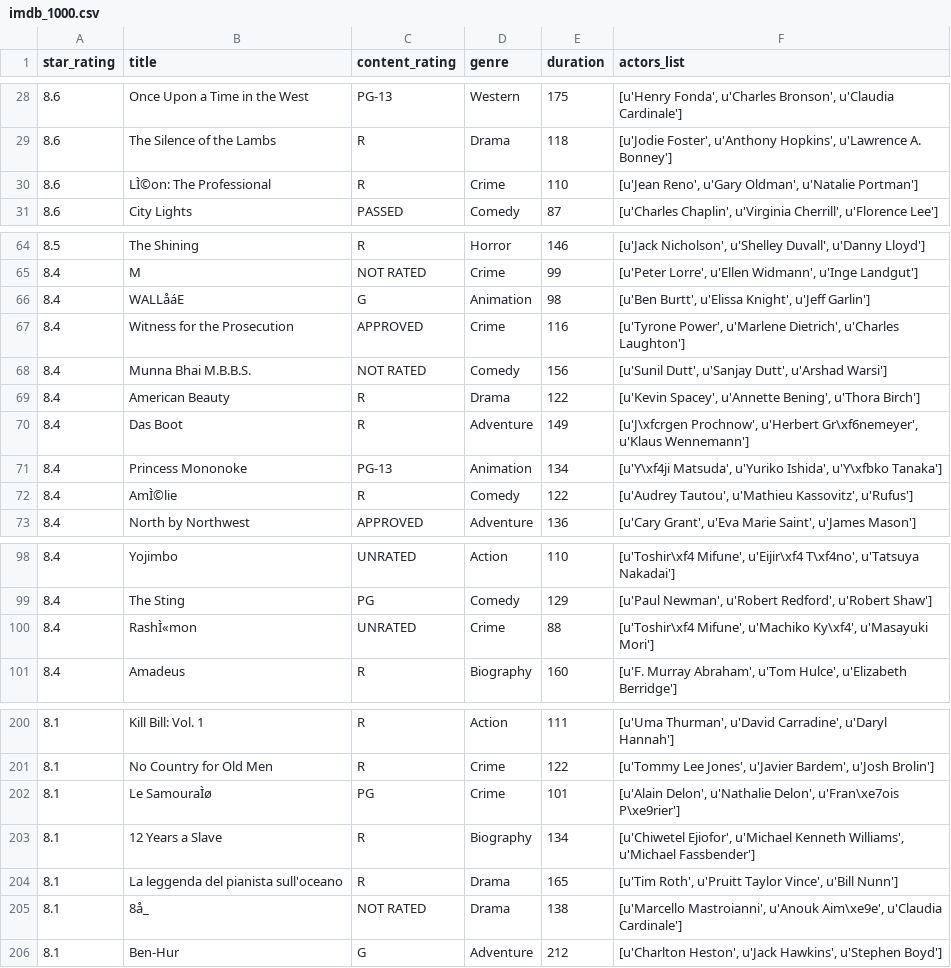
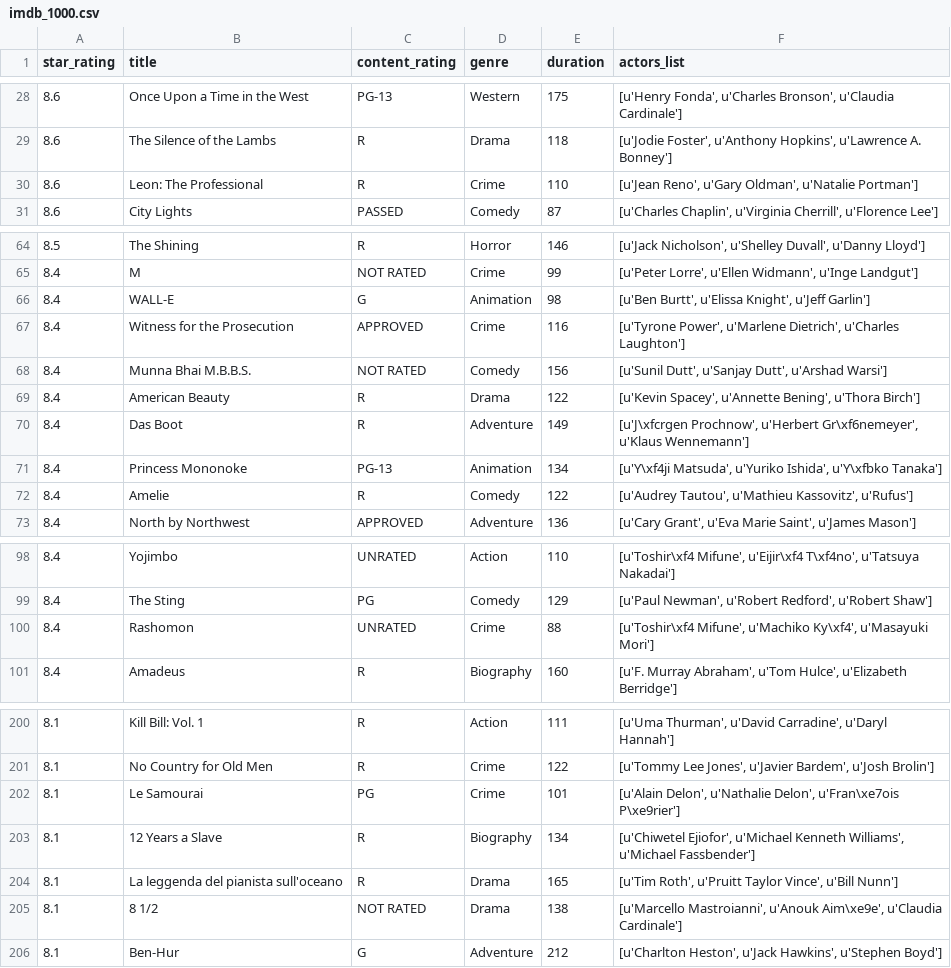
Before and after one commit to ckf2102/DAT7-Coursework, a CSV file: ClassHW/imdb_1000.csv, drawn as a sheet; only a part is shown, gaps mark what is left out; the diff covers the shown part only; the diff names each change by its address in the sheet, - before the commit and + after, or states it on an @@ line.

```diff
--- a/ClassHW/imdb_1000.csv
+++ b/ClassHW/imdb_1000.csv
-B30 (title): LÌ©on: The Professional
+B30 (title): Leon: The Professional
-B66 (title): WALLåáE
+B66 (title): WALL-E
-B72 (title): AmÌ©lie
+B72 (title): Amelie
-B100 (title): RashÌ«mon
+B100 (title): Rashomon
-B202 (title): Le SamouraÌø
+B202 (title): Le Samourai
-B205 (title): 8å_
+B205 (title): 8 1/2
```
Also changed, not shown: 9 edited cells elsewhere in this file, 3 other files.
